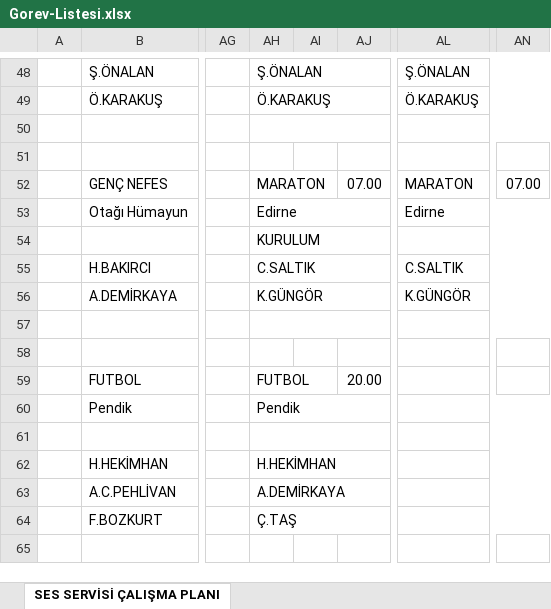
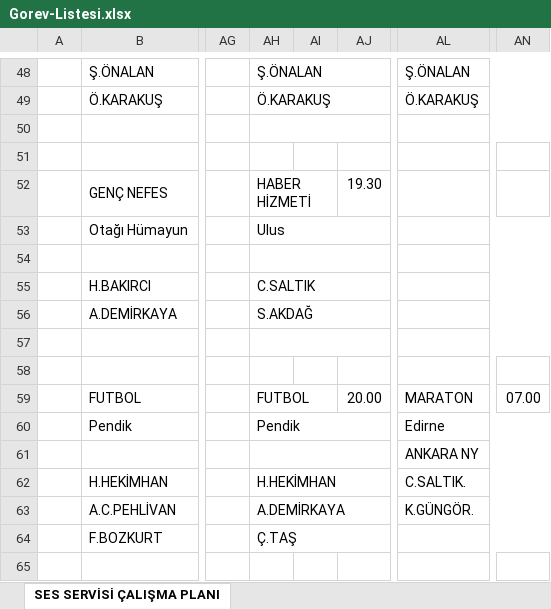
Before and after one commit to sesservisi/ses, an Excel workbook: Gorev-Listesi.xlsx, sheet SES SERVİSİ ÇALIŞMA PLANI, drawn as a sheet; only a part is shown, gaps mark what is left out; values as stored, in another font and other column widths than the file's, no cell formats; the diff covers the shown part only; the diff names each change by its address in the sheet, - before the commit and + after, or states it on an @@ line.

```diff
--- a/Gorev-Listesi.xlsx (sheet SES SERVİSİ ÇALIŞMA PLANI)
+++ b/Gorev-Listesi.xlsx (sheet SES SERVİSİ ÇALIŞMA PLANI)
-AH52: MARATON
+AH52: HABER HİZMETİ
-AJ52: 07.00
+AJ52: 19.30
-AL52: MARATON
+AL52: (empty)
-AN52: 07.00
+AN52: (empty)
-AH53: Edirne
+AH53: Ulus
-AL53: Edirne
+AL53: (empty)
-AH54: KURULUM
+AH54: (empty)
-AL55: C.SALTIK
+AL55: (empty)
-AH56: K.GÜNGÖR
+AH56: S.AKDAĞ
-AL56: K.GÜNGÖR
+AL56: (empty)
-AL59: (empty)
+AL59: MARATON
-AN59: (empty)
+AN59: 07.00
-AL60: (empty)
+AL60: Edirne
-AL61: (empty)
+AL61: ANKARA NY
-AL62: (empty)
+AL62: C.SALTIK.
-AL63: (empty)
+AL63: K.GÜNGÖR.
```
Also changed, not shown: 3 added rows, 16 removed rows, 22 edited cells and merged cells elsewhere in this sheet, cell formats.
